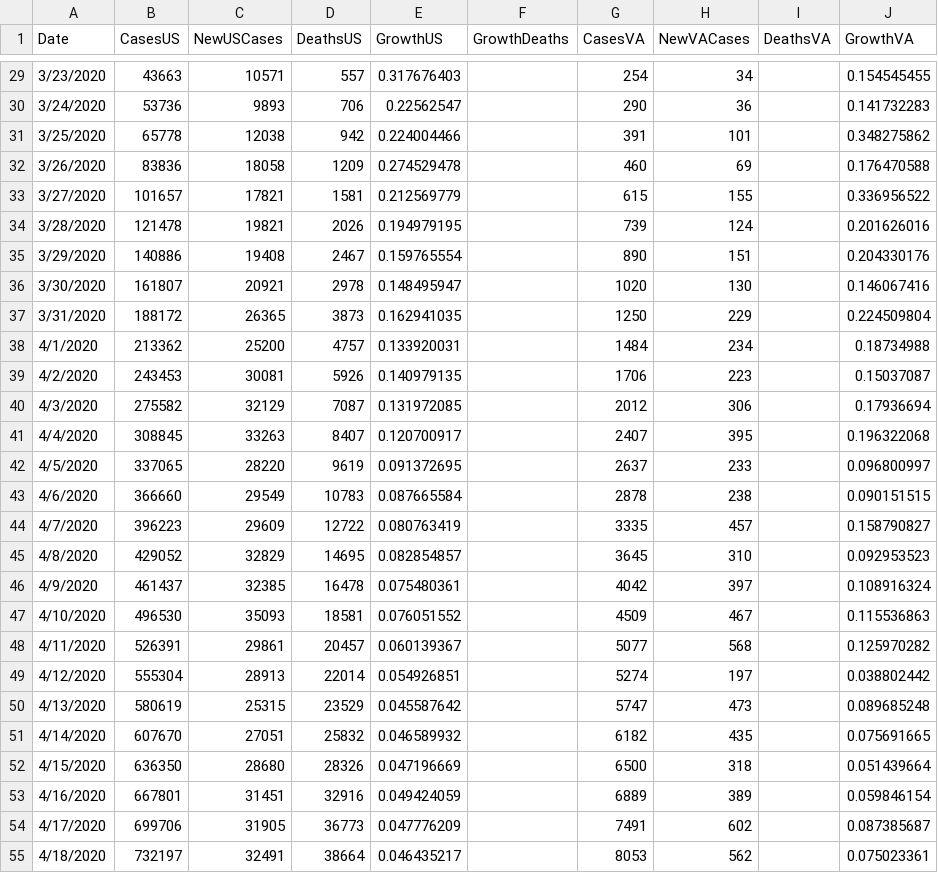
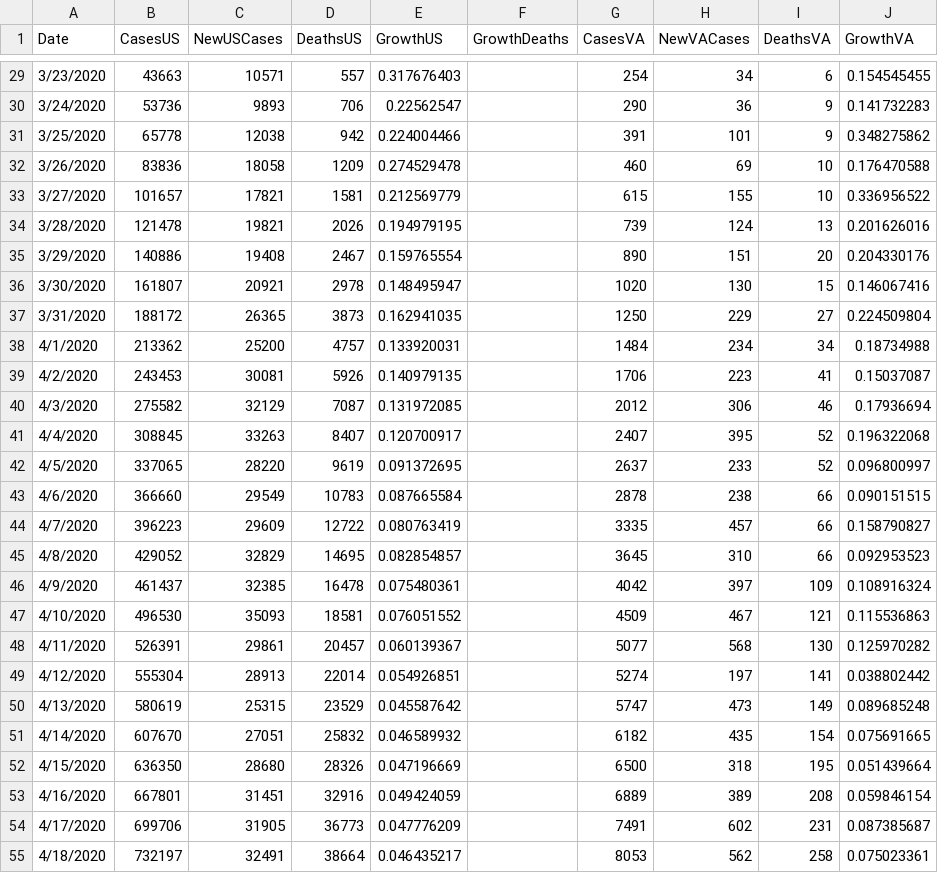
Before and after one commit to jmcgough31/COVID-19, a CSV file: testCOVID-DataV2.csv, drawn as a sheet; only a part is shown, gaps mark what is left out; the diff covers the shown part only.

Commit message:
added death charts
added US and VA total death charts

```diff
--- a/testCOVID-DataV2.csv
+++ b/testCOVID-DataV2.csv
@@ -29,27 +29,27 @@ Date,CasesUS,NewUSCases,DeathsUS,GrowthUS,GrowthDeaths,CasesVA,NewVACases,Deaths
-3/23/2020,43663,10571,557,0.317676403,,254,34,,0.154545455
-3/24/2020,53736,9893,706,0.22562547,,290,36,,0.141732283
-3/25/2020,65778,12038,942,0.224004466,,391,101,,0.348275862
-3/26/2020,83836,18058,1209,0.274529478,,460,69,,0.176470588
-3/27/2020,101657,17821,1581,0.212569779,,615,155,,0.336956522
-3/28/2020,121478,19821,2026,0.194979195,,739,124,,0.201626016
-3/29/2020,140886,19408,2467,0.159765554,,890,151,,0.204330176
-3/30/2020,161807,20921,2978,0.148495947,,1020,130,,0.146067416
-3/31/2020,188172,26365,3873,0.162941035,,1250,229,,0.224509804
-4/1/2020,213362,25200,4757,0.133920031,,1484,234,,0.18734988
-4/2/2020,243453,30081,5926,0.140979135,,1706,223,,0.15037087
-4/3/2020,275582,32129,7087,0.131972085,,2012,306,,0.17936694
-4/4/2020,308845,33263,8407,0.120700917,,2407,395,,0.196322068
-4/5/2020,337065,28220,9619,0.091372695,,2637,233,,0.096800997
-4/6/2020,366660,29549,10783,0.087665584,,2878,238,,0.090151515
-4/7/2020,396223,29609,12722,0.080763419,,3335,457,,0.158790827
-4/8/2020,429052,32829,14695,0.082854857,,3645,310,,0.092953523
-4/9/2020,461437,32385,16478,0.075480361,,4042,397,,0.108916324
-4/10/2020,496530,35093,18581,0.076051552,,4509,467,,0.115536863
-4/11/2020,526391,29861,20457,0.060139367,,5077,568,,0.125970282
-4/12/2020,555304,28913,22014,0.054926851,,5274,197,,0.038802442
-4/13/2020,580619,25315,23529,0.045587642,,5747,473,,0.089685248
-4/14/2020,607670,27051,25832,0.046589932,,6182,435,,0.075691665
-4/15/2020,636350,28680,28326,0.047196669,,6500,318,,0.051439664
-4/16/2020,667801,31451,32916,0.049424059,,6889,389,,0.059846154
-4/17/2020,699706,31905,36773,0.047776209,,7491,602,,0.087385687
-4/18/2020,732197,32491,38664,0.046435217,,8053,562,,0.075023361
+3/23/2020,43663,10571,557,0.317676403,,254,34,6,0.154545455
+3/24/2020,53736,9893,706,0.22562547,,290,36,9,0.141732283
+3/25/2020,65778,12038,942,0.224004466,,391,101,9,0.348275862
+3/26/2020,83836,18058,1209,0.274529478,,460,69,10,0.176470588
+3/27/2020,101657,17821,1581,0.212569779,,615,155,10,0.336956522
+3/28/2020,121478,19821,2026,0.194979195,,739,124,13,0.201626016
+3/29/2020,140886,19408,2467,0.159765554,,890,151,20,0.204330176
+3/30/2020,161807,20921,2978,0.148495947,,1020,130,15,0.146067416
+3/31/2020,188172,26365,3873,0.162941035,,1250,229,27,0.224509804
+4/1/2020,213362,25200,4757,0.133920031,,1484,234,34,0.18734988
+4/2/2020,243453,30081,5926,0.140979135,,1706,223,41,0.15037087
+4/3/2020,275582,32129,7087,0.131972085,,2012,306,46,0.17936694
+4/4/2020,308845,33263,8407,0.120700917,,2407,395,52,0.196322068
+4/5/2020,337065,28220,9619,0.091372695,,2637,233,52,0.096800997
+4/6/2020,366660,29549,10783,0.087665584,,2878,238,66,0.090151515
+4/7/2020,396223,29609,12722,0.080763419,,3335,457,66,0.158790827
+4/8/2020,429052,32829,14695,0.082854857,,3645,310,66,0.092953523
+4/9/2020,461437,32385,16478,0.075480361,,4042,397,109,0.108916324
+4/10/2020,496530,35093,18581,0.076051552,,4509,467,121,0.115536863
+4/11/2020,526391,29861,20457,0.060139367,,5077,568,130,0.125970282
+4/12/2020,555304,28913,22014,0.054926851,,5274,197,141,0.038802442
+4/13/2020,580619,25315,23529,0.045587642,,5747,473,149,0.089685248
+4/14/2020,607670,27051,25832,0.046589932,,6182,435,154,0.075691665
+4/15/2020,636350,28680,28326,0.047196669,,6500,318,195,0.051439664
+4/16/2020,667801,31451,32916,0.049424059,,6889,389,208,0.059846154
+4/17/2020,699706,31905,36773,0.047776209,,7491,602,231,0.087385687
+4/18/2020,732197,32491,38664,0.046435217,,8053,562,258,0.075023361
```
Also changed, not shown: 36 edited cells elsewhere in this file, 2 other files.
